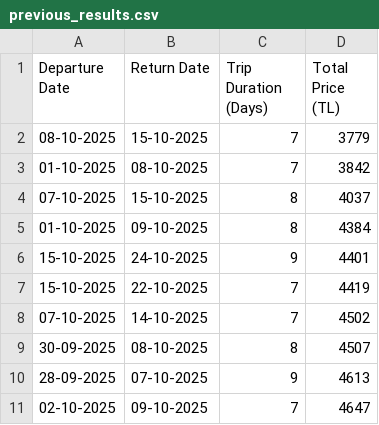
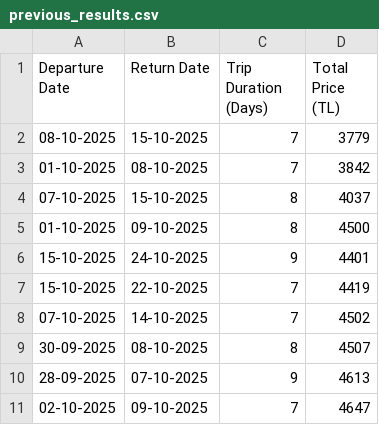
Before and after one commit to asrinsevim/PegasusFlightTracker, a CSV file: previous_results.csv, drawn as a sheet; only a part is shown.

Commit message:
Update previous_results.csv

```diff
--- a/previous_results.csv
+++ b/previous_results.csv
@@ -4,3 +4,3 @@ Departure Date,Return Date,Trip Duration (Days),Total Price (TL)
 07-10-2025,15-10-2025,8,4037
-01-10-2025,09-10-2025,8,4384
+01-10-2025,09-10-2025,8,4500
 15-10-2025,24-10-2025,9,4401
```
